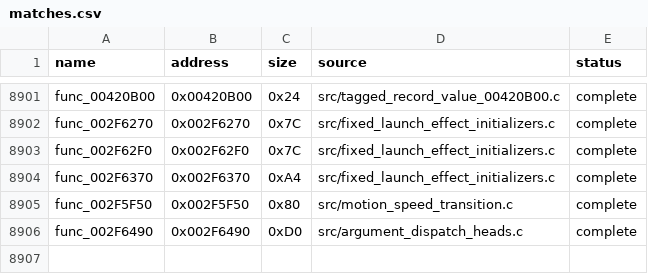
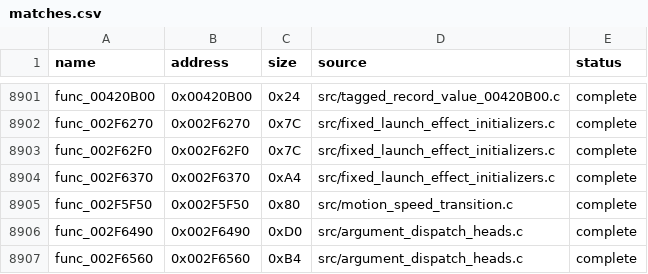
Before and after one commit to g-guthrie/mvc2-ps2-decomp, a CSV file: config/matches.csv, drawn as a sheet; only a part is shown, gaps mark what is left out.

```diff
--- a/config/matches.csv
+++ b/config/matches.csv
@@ -8906 +8906,2 @@ func_002F5F50,0x002F5F50,0x80,src/motion_speed_transition.c,complete
 func_002F6490,0x002F6490,0xD0,src/argument_dispatch_heads.c,complete
+func_002F6560,0x002F6560,0xB4,src/argument_dispatch_heads.c,complete
```
Also changed, not shown: 2 other files.
